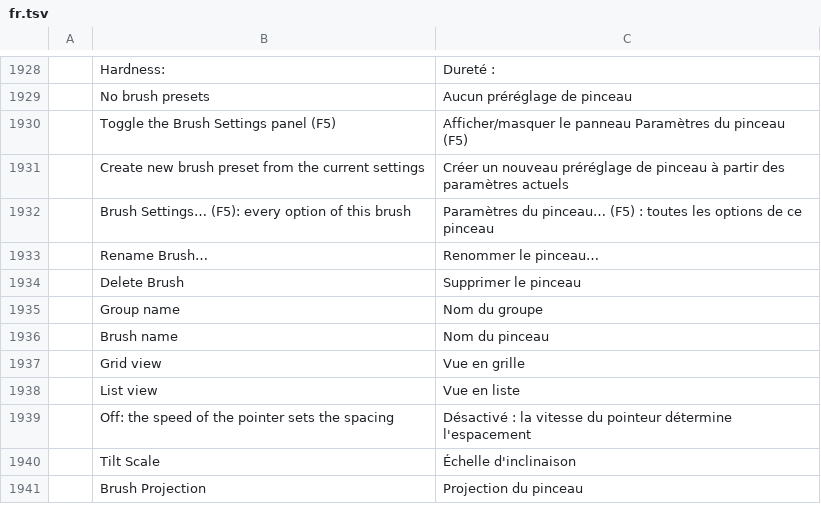
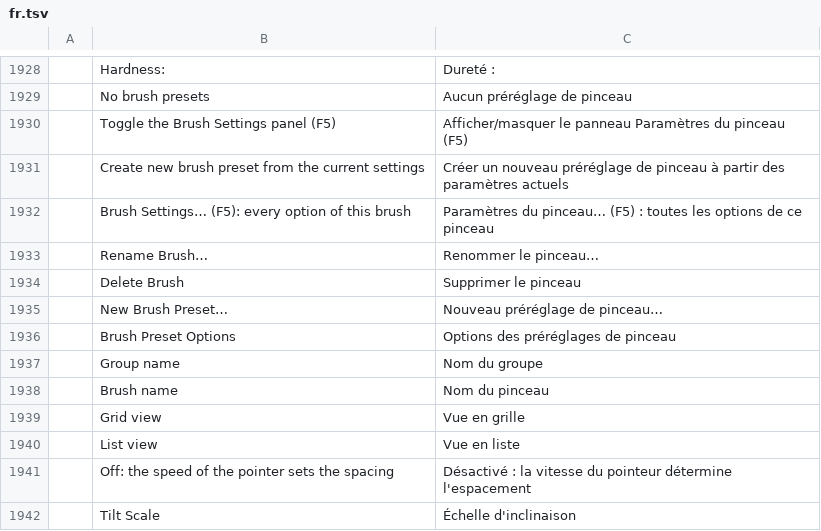
Before and after one commit to jorgerjimenez/United-Editer, a TSV file: photocraft/crates/ui-egui/src/i18n/fr.tsv, drawn as a sheet; only a part is shown, gaps mark what is left out; the shorter side is filled out with more unchanged rows.

```diff
--- a/photocraft/crates/ui-egui/src/i18n/fr.tsv
+++ b/photocraft/crates/ui-egui/src/i18n/fr.tsv
@@ -1934,2 +1934,4 @@
 	Delete Brush	Supprimer le pinceau
+	New Brush Preset…	Nouveau préréglage de pinceau…
+	Brush Preset Options	Options des préréglages de pinceau
 	Group name	Nom du groupe
```
Also changed, not shown: photocraft/crates/ui-egui/src/i18n/cs.tsv, photocraft/crates/ui-egui/src/i18n/ja.tsv, 20 other files.
